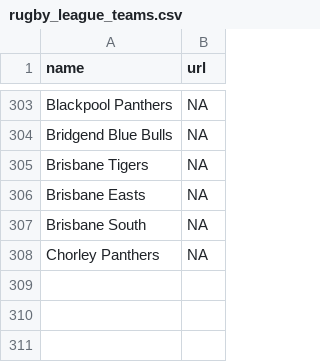
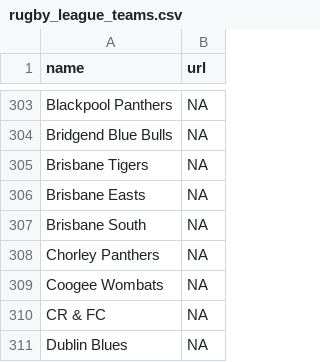
Before and after one commit to CompNet/RugbyScope, a CSV file: data/wikipedia/french/maps/rugby_league_teams.csv, drawn as a sheet; only a part is shown, gaps mark what is left out; the diff names each change by its address in the sheet, - before the commit and + after, or states it on an @@ line.

```diff
--- a/data/wikipedia/french/maps/rugby_league_teams.csv
+++ b/data/wikipedia/french/maps/rugby_league_teams.csv
+row 309: Coogee Wombats | NA
+row 310: CR & FC | NA
+row 311: Dublin Blues | NA
```
Also changed, not shown: data/fusion/_removed_teams.csv, data/wikipedia/french/maps/name2id.csv, 4 other files.
